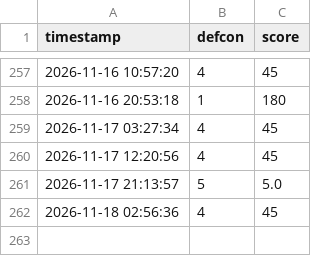
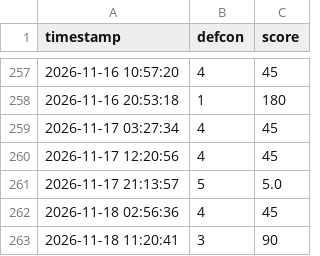
Before and after one commit to Alejandroguerra/osint-defcon-monitor, a CSV file: historial.csv, drawn as a sheet; only a part is shown, gaps mark what is left out.

```diff
--- a/historial.csv
+++ b/historial.csv
@@ -262 +262,2 @@ timestamp,defcon,score
 2026-11-18 02:56:36,4,45
+2026-11-18 11:20:41,3,90
```
Also changed, not shown: 1 other file.
